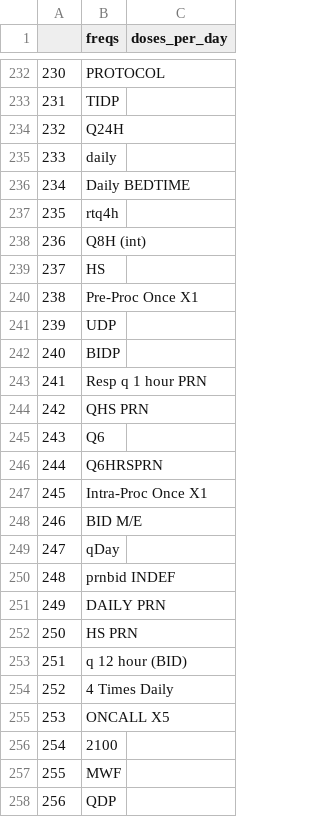
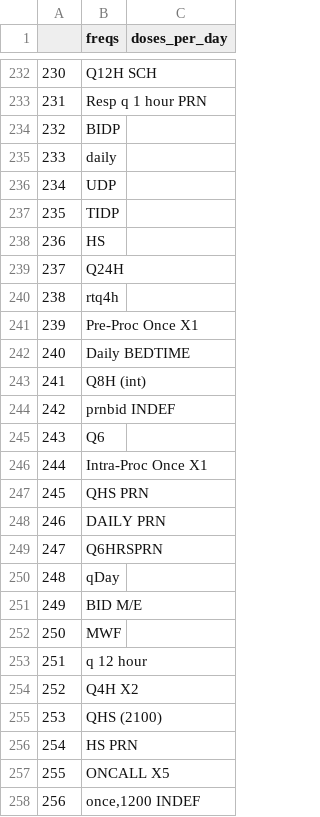
Before and after one commit to senane/ICUTrauma, a CSV file: fillout_freqs.csv, drawn as a sheet; only a part is shown, gaps mark what is left out; the diff covers the shown part only.

```diff
--- a/fillout_freqs.csv
+++ b/fillout_freqs.csv
@@ -232,27 +232,27 @@
-230,PROTOCOL,
-231,TIDP,
-232,Q24H,
+230,Q12H SCH,
+231,Resp q 1 hour PRN,
+232,BIDP,
 233,daily                                                                                                                                                                                                                                                          ,
-234,Daily BEDTIME,
-235,rtq4h,
-236,Q8H (int),
-237,HS,
-238,Pre-Proc Once X1,
-239,UDP,
-240,BIDP,
-241,Resp q 1 hour PRN,
-242,QHS PRN,
+234,UDP,
+235,TIDP,
+236,HS,
+237,Q24H,
+238,rtq4h,
+239,Pre-Proc Once X1,
+240,Daily BEDTIME,
+241,Q8H (int),
+242,prnbid INDEF,
 243,Q6,
-244,Q6HRSPRN,
-245,Intra-Proc Once X1,
-246,BID M/E,
-247,qDay,
-248,prnbid INDEF,
-249,DAILY PRN,
-250,HS PRN,
-251,q 12 hour (BID),
-252,4 Times Daily,
-253,ONCALL X5,
-254,2100,
-255,MWF,
-256,QDP,
+244,Intra-Proc Once X1,
+245,QHS PRN,
+246,DAILY PRN,
+247,Q6HRSPRN,
+248,qDay,
+249,BID M/E,
+250,MWF,
+251,q 12 hour,
+252,Q4H X2,
+253,QHS (2100),
+254,HS PRN,
+255,ONCALL X5,
+256,"once,1200 INDEF",
```
Also changed, not shown: 106 edited cells elsewhere in this file, 4 other files.
